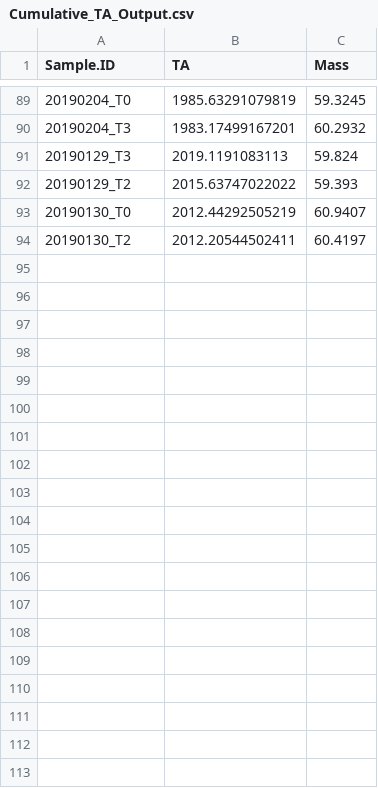
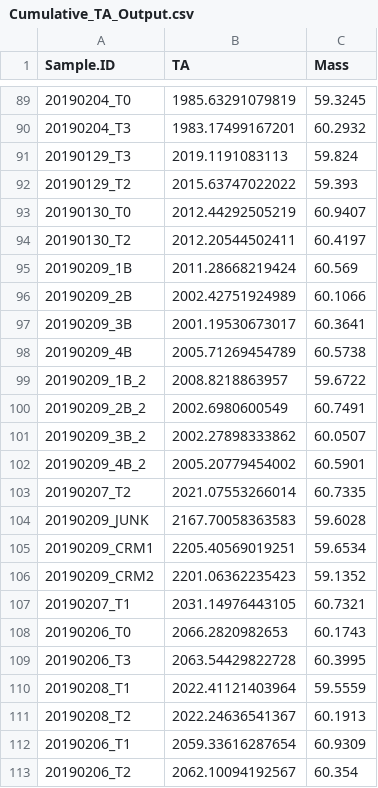
Before and after one commit to SamGurr/Geoduck_transgen_offspring_OA, a CSV file: RAnalysis/Data/Cumulative_TA_Output.csv, drawn as a sheet; only a part is shown, gaps mark what is left out; the diff names each change by its address in the sheet, - before the commit and + after, or states it on an @@ line.

```diff
--- a/RAnalysis/Data/Cumulative_TA_Output.csv
+++ b/RAnalysis/Data/Cumulative_TA_Output.csv
+row 95: 20190209_1B | 2011.28668219424 | 60.569
+row 96: 20190209_2B | 2002.42751924989 | 60.1066
+row 97: 20190209_3B | 2001.19530673017 | 60.3641
+row 98: 20190209_4B | 2005.71269454789 | 60.5738
+row 99: 20190209_1B_2 | 2008.8218863957 | 59.6722
+row 100: 20190209_2B_2 | 2002.6980600549 | 60.7491
+row 101: 20190209_3B_2 | 2002.27898333862 | 60.0507
+row 102: 20190209_4B_2 | 2005.20779454002 | 60.5901
+row 103: 20190207_T2 | 2021.07553266014 | 60.7335
+row 104: 20190209_JUNK | 2167.70058363583 | 59.6028
+row 105: 20190209_CRM1 | 2205.40569019251 | 59.6534
+row 106: 20190209_CRM2 | 2201.06362235423 | 59.1352
+row 107: 20190207_T1 | 2031.14976443105 | 60.7321
+row 108: 20190206_T0 | 2066.2820982653 | 60.1743
+row 109: 20190206_T3 | 2063.54429822728 | 60.3995
+row 110: 20190208_T1 | 2022.41121403964 | 59.5559
+row 111: 20190208_T2 | 2022.24636541367 | 60.1913
+row 112: 20190206_T1 | 2059.33616287654 | 60.9309
+row 113: 20190206_T2 | 2062.10094192567 | 60.354
```
Also changed, not shown: RAnalysis/Data/Daily_Temp_pH_Sal.csv, RAnalysis/Data/pHCalibration.csv, 18 other files.
